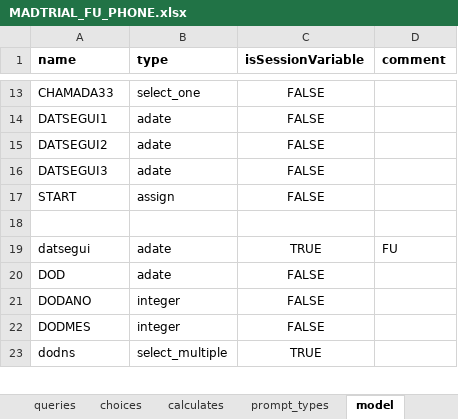
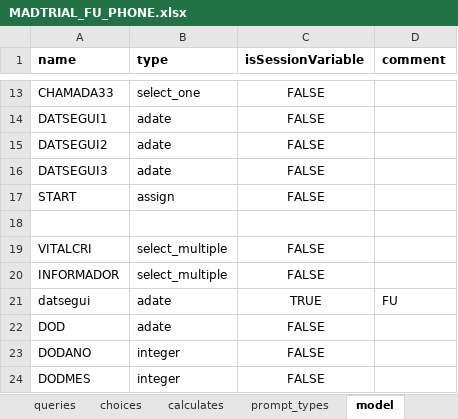
Before and after one commit to BandimHealthProject/MADtrial, an Excel workbook: app/config/tables/MADTRIAL_FU_PHONE/Forms/MADTRIAL_FU_PHONE/MADTRIAL_FU_PHONE.xlsx, sheet model, drawn as a sheet; only a part is shown, gaps mark what is left out; the shorter side is filled out with more unchanged rows; values as stored, in another font and other column widths than the file's, no borders; the diff covers the shown part only; the diff names each change by its address in the sheet, - before the commit and + after, or states it on an @@ line.

```diff
--- a/app/config/tables/MADTRIAL_FU_PHONE/Forms/MADTRIAL_FU_PHONE/MADTRIAL_FU_PHONE.xlsx (sheet model)
+++ b/app/config/tables/MADTRIAL_FU_PHONE/Forms/MADTRIAL_FU_PHONE/MADTRIAL_FU_PHONE.xlsx (sheet model)
+row 19: VITALCRI | select_multiple | FALSE
+row 20: INFORMADOR | select_multiple | FALSE
```
Also changed, not shown: 34 removed rows elsewhere in this sheet, 6 other files.
